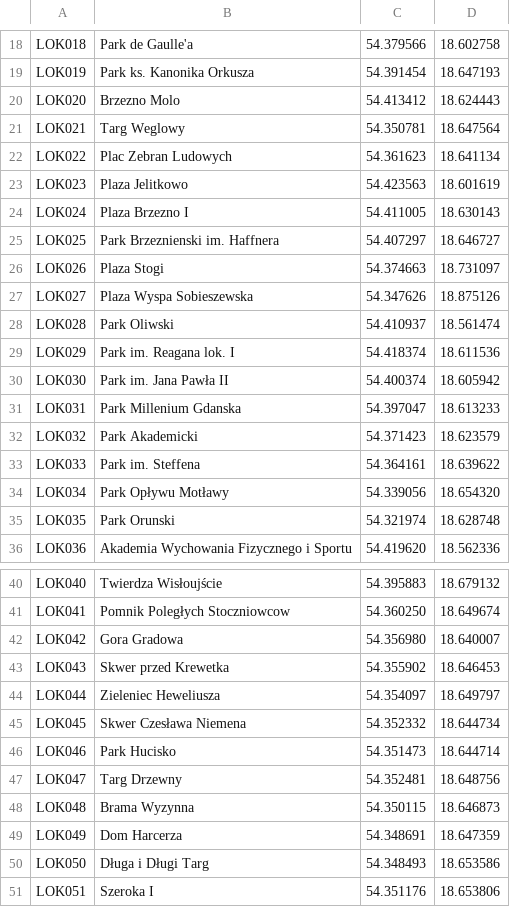
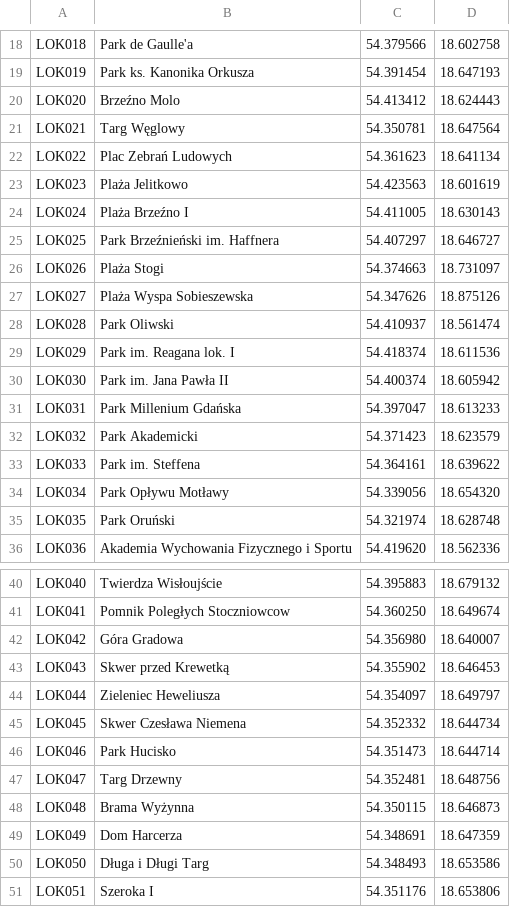
Before and after one commit to infoshareacademy/jcsz1-RED, a CSV file: WhereWiFi/WiFi.Library/data/wifigdansk.csv, drawn as a sheet; only a part is shown, gaps mark what is left out; the diff covers the shown part only.

```diff
--- a/WhereWiFi/WiFi.Library/data/wifigdansk.csv
+++ b/WhereWiFi/WiFi.Library/data/wifigdansk.csv
@@ -19,10 +19,10 @@ LOK018,Park de Gaulle'a,54.379566,18.602758
 LOK019,Park ks. Kanonika Orkusza,54.391454,18.647193
-LOK020,Brzezno Molo,54.413412,18.624443
-LOK021,Targ Weglowy,54.350781,18.647564
-LOK022,Plac Zebran Ludowych,54.361623,18.641134
-LOK023,Plaza Jelitkowo,54.423563,18.601619
-LOK024,Plaza Brzezno I,54.411005,18.630143
-LOK025,Park Brzeznienski im. Haffnera,54.407297,18.646727
-LOK026,Plaza Stogi,54.374663,18.731097
-LOK027,Plaza Wyspa Sobieszewska,54.347626,18.875126
+LOK020,Brzeźno Molo,54.413412,18.624443
+LOK021,Targ Węglowy,54.350781,18.647564
+LOK022,Plac Zebrań Ludowych,54.361623,18.641134
+LOK023,Plaża Jelitkowo,54.423563,18.601619
+LOK024,Plaża Brzeźno I,54.411005,18.630143
+LOK025,Park Brzeźnieński im. Haffnera,54.407297,18.646727
+LOK026,Plaża Stogi,54.374663,18.731097
+LOK027,Plaża Wyspa Sobieszewska,54.347626,18.875126
 LOK028,Park Oliwski,54.410937,18.561474
@@ -30,3 +30,3 @@ LOK029,Park im. Reagana lok. I,54.418374,18.611536
 LOK030,Park im. Jana Pawła II,54.400374,18.605942
-LOK031,Park Millenium Gdanska,54.397047,18.613233
+LOK031,Park Millenium Gdańska,54.397047,18.613233
 LOK032,Park Akademicki,54.371423,18.623579
@@ -34,3 +34,3 @@ LOK033,Park im. Steffena,54.364161,18.639622
 LOK034,Park Opływu Motławy,54.339056,18.654320
-LOK035,Park Orunski,54.321974,18.628748
+LOK035,Park Oruński,54.321974,18.628748
 LOK036,Akademia Wychowania Fizycznego i Sportu,54.419620,18.562336
@@ -41,4 +41,4 @@ LOK040,Twierdza Wisłoujście,54.395883,18.679132
 LOK041,Pomnik Poległych Stoczniowcow,54.360250,18.649674
-LOK042,Gora Gradowa,54.356980,18.640007
-LOK043,Skwer przed Krewetka,54.355902,18.646453
+LOK042,Góra Gradowa,54.356980,18.640007
+LOK043,Skwer przed Krewetką,54.355902,18.646453
 LOK044,Zieleniec Heweliusza,54.354097,18.649797
@@ -47,3 +47,3 @@ LOK046,Park Hucisko,54.351473,18.644714
 LOK047,Targ Drzewny,54.352481,18.648756
-LOK048,Brama Wyzynna,54.350115,18.646873
+LOK048,Brama Wyżynna,54.350115,18.646873
 LOK049,Dom Harcerza,54.348691,18.647359
```
Also changed, not shown: 24 edited cells elsewhere in this file, WhereWiFi/WiFi.Library/data/RT03.2017.csv, 2 other files.
